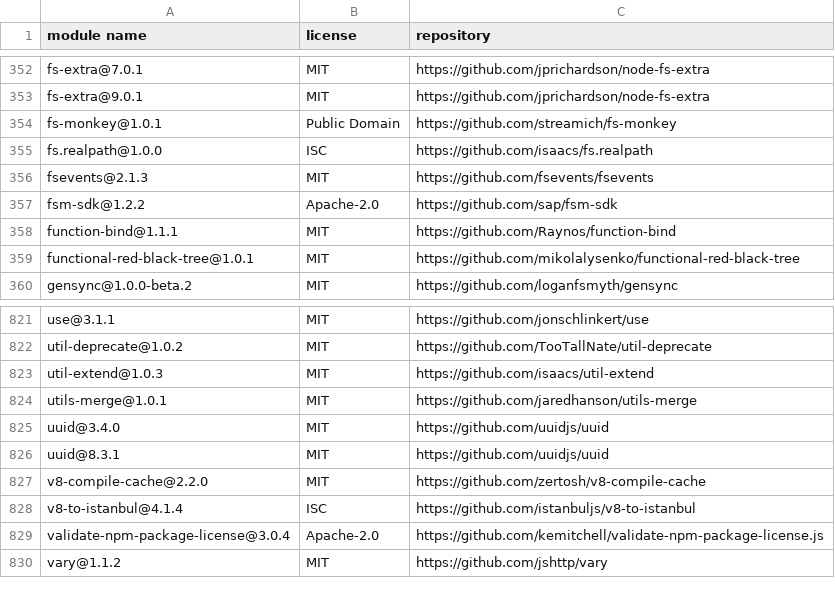
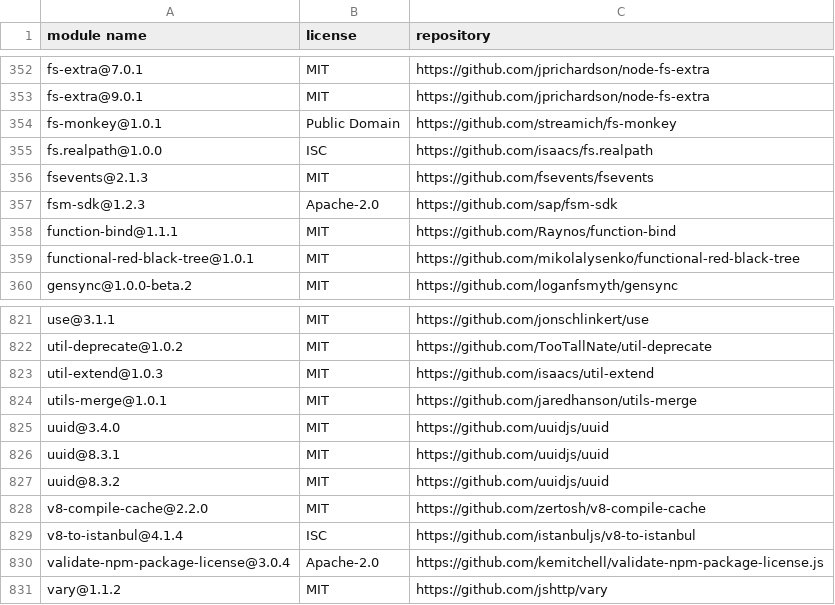
Before and after one commit to SAP-samples/fsm-scheduling-samples, a CSV file: docs/3rd-party-licenses/backend-full.csv, drawn as a sheet; only a part is shown, gaps mark what is left out.

Commit message:
csv

```diff
--- a/docs/3rd-party-licenses/backend-full.csv
+++ b/docs/3rd-party-licenses/backend-full.csv
@@ -356,3 +356,3 @@
 "fsevents@2.1.3","MIT","https://github.com/fsevents/fsevents"
-"fsm-sdk@1.2.2","Apache-2.0","https://github.com/sap/fsm-sdk"
+"fsm-sdk@1.2.3","Apache-2.0","https://github.com/sap/fsm-sdk"
 "function-bind@1.1.1","MIT","https://github.com/Raynos/function-bind"
@@ -826,2 +826,3 @@
 "uuid@8.3.1","MIT","https://github.com/uuidjs/uuid"
+"uuid@8.3.2","MIT","https://github.com/uuidjs/uuid"
 "v8-compile-cache@2.2.0","MIT","https://github.com/zertosh/v8-compile-cache"
```
